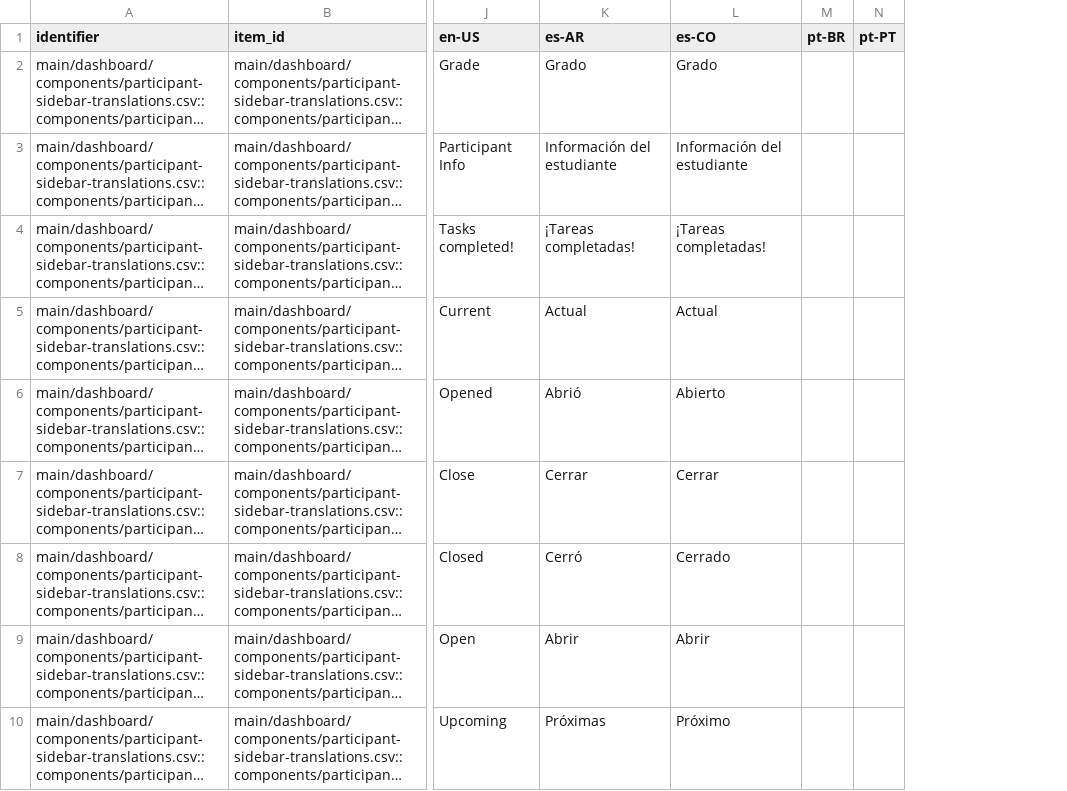
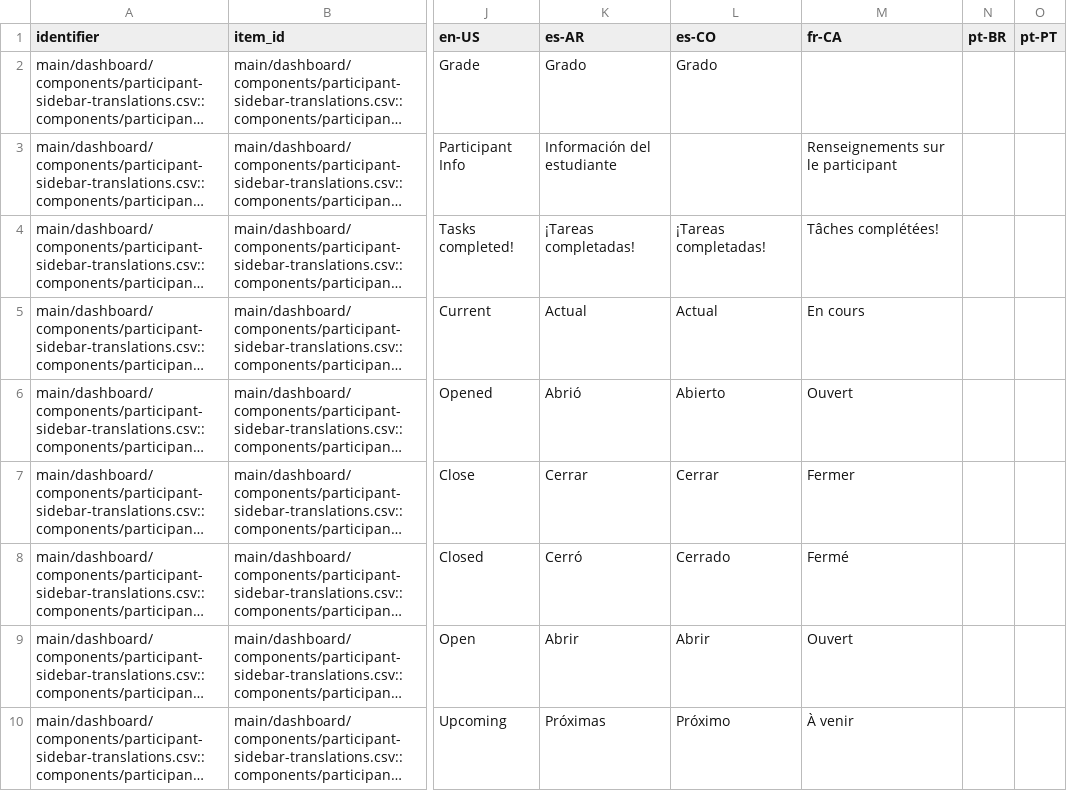
Before and after one commit to levante-framework/levante-web-dashboard, a CSV file: data/validation/crowdin-xliff-dashboard.csv, drawn as a sheet; only a part is shown, gaps mark what is left out; long unchanged cells end in …; the diff names each change by its address in the sheet, - before the commit and + after, or states it on an @@ line.

Commit message:
add back translation benchmark

```diff
--- a/data/validation/crowdin-xliff-dashboard.csv
+++ b/data/validation/crowdin-xliff-dashboard.csv
+column M (fr-CA), rows 3-10: Renseignements sur le participant | Tâches complétées! | En cours | Ouvert | Fermer | Fermé | Ouvert | À venir
-L3 (es-CO): Información del estudiante
+L3 (es-CO): (empty)
```
Also changed, not shown: 8 other files.
